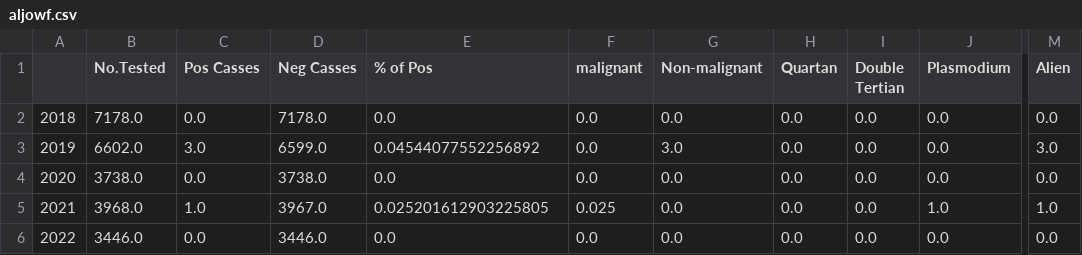
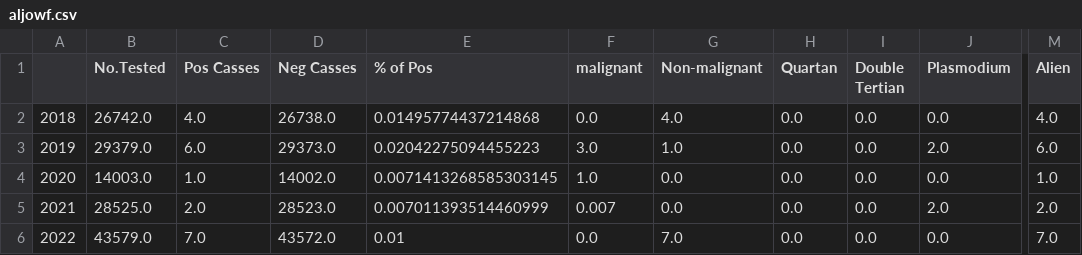
Before and after one commit to Ahmad-Noct/malariaKSA, a CSV file: province/aljowf.csv, drawn as a sheet; only a part is shown, gaps mark what is left out; the diff names each change by its address in the sheet, - before the commit and + after, or states it on an @@ line.

```diff
--- a/province/aljowf.csv
+++ b/province/aljowf.csv
-B2 (No.Tested): 7178.0
+B2 (No.Tested): 26742.0
-C2 (Pos Casses): 0.0
+C2 (Pos Casses): 4.0
-D2 (Neg Casses): 7178.0
+D2 (Neg Casses): 26738.0
-E2 (% of Pos): 0.0
+E2 (% of Pos): 0.01495774437214868
-G2 (Non-malignant): 0.0
+G2 (Non-malignant): 4.0
-M2 (Alien): 0.0
+M2 (Alien): 4.0
-B3 (No.Tested): 6602.0
+B3 (No.Tested): 29379.0
-C3 (Pos Casses): 3.0
+C3 (Pos Casses): 6.0
-D3 (Neg Casses): 6599.0
+D3 (Neg Casses): 29373.0
-E3 (% of Pos): 0.04544077552256892
+E3 (% of Pos): 0.02042275094455223
-F3 (malignant): 0.0
+F3 (malignant): 3.0
-G3 (Non-malignant): 3.0
+G3 (Non-malignant): 1.0
-J3 (Plasmodium): 0.0
+J3 (Plasmodium): 2.0
-M3 (Alien): 3.0
+M3 (Alien): 6.0
-B4 (No.Tested): 3738.0
+B4 (No.Tested): 14003.0
-C4 (Pos Casses): 0.0
+C4 (Pos Casses): 1.0
-D4 (Neg Casses): 3738.0
+D4 (Neg Casses): 14002.0
-E4 (% of Pos): 0.0
+E4 (% of Pos): 0.0071413268585303145
-F4 (malignant): 0.0
+F4 (malignant): 1.0
-M4 (Alien): 0.0
+M4 (Alien): 1.0
-B5 (No.Tested): 3968.0
+B5 (No.Tested): 28525.0
-C5 (Pos Casses): 1.0
+C5 (Pos Casses): 2.0
-D5 (Neg Casses): 3967.0
+D5 (Neg Casses): 28523.0
-E5 (% of Pos): 0.025201612903225805
+E5 (% of Pos): 0.007011393514460999
-F5 (malignant): 0.025
+F5 (malignant): 0.007
-J5 (Plasmodium): 1.0
+J5 (Plasmodium): 2.0
-M5 (Alien): 1.0
+M5 (Alien): 2.0
-B6 (No.Tested): 3446.0
+B6 (No.Tested): 43579.0
-C6 (Pos Casses): 0.0
+C6 (Pos Casses): 7.0
-D6 (Neg Casses): 3446.0
+D6 (Neg Casses): 43572.0
-E6 (% of Pos): 0.0
+E6 (% of Pos): 0.01
-G6 (Non-malignant): 0.0
+G6 (Non-malignant): 7.0
-M6 (Alien): 0.0
+M6 (Alien): 7.0
```
Also changed, not shown: 4 other files.
